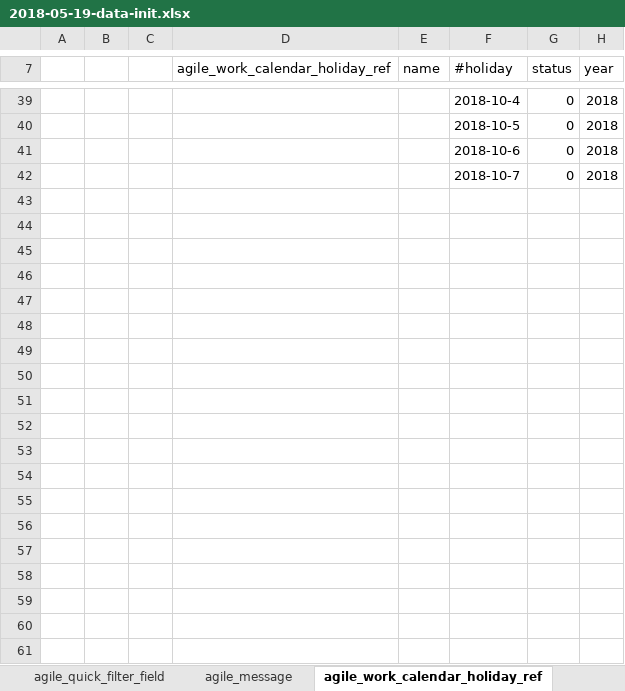
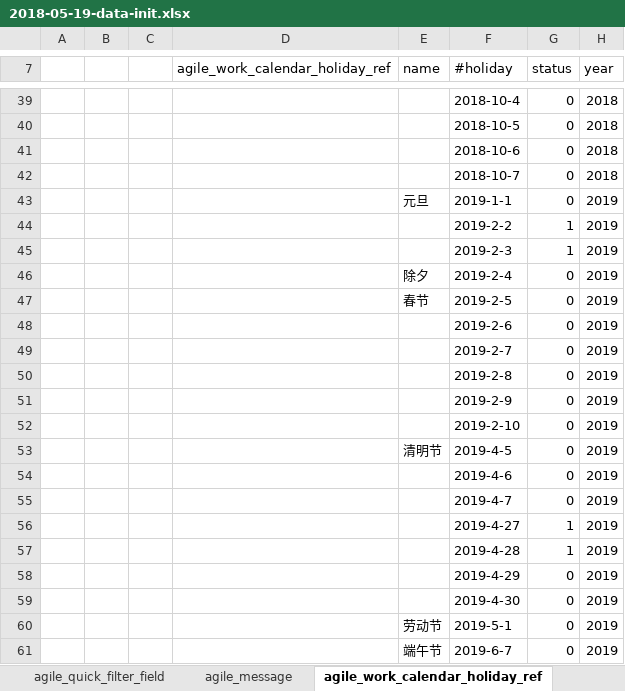
Before and after one commit to choerodon/agile-service-old, an Excel workbook: src/main/resources/script/db/data_init/2018-05-19-data-init.xlsx, sheet agile_work_calendar_holiday_ref, drawn as a sheet; only a part is shown, gaps mark what is left out; values as stored, in another font and other column widths than the file's, no borders; the diff covers the shown part only; the diff names each change by its address in the sheet, - before the commit and + after, or states it on an @@ line.

```diff
--- a/src/main/resources/script/db/data_init/2018-05-19-data-init.xlsx (sheet agile_work_calendar_holiday_ref)
+++ b/src/main/resources/script/db/data_init/2018-05-19-data-init.xlsx (sheet agile_work_calendar_holiday_ref)
+row 43:  |  |  |  | 元旦 | 2019-1-1 | 0 | 2019
+row 44:  |  |  |  |  | 2019-2-2 | 1 | 2019
+row 45:  |  |  |  |  | 2019-2-3 | 1 | 2019
+row 46:  |  |  |  | 除夕 | 2019-2-4 | 0 | 2019
+row 47:  |  |  |  | 春节 | 2019-2-5 | 0 | 2019
+row 48:  |  |  |  |  | 2019-2-6 | 0 | 2019
+row 49:  |  |  |  |  | 2019-2-7 | 0 | 2019
+row 50:  |  |  |  |  | 2019-2-8 | 0 | 2019
+row 51:  |  |  |  |  | 2019-2-9 | 0 | 2019
+row 52:  |  |  |  |  | 2019-2-10 | 0 | 2019
+row 53:  |  |  |  | 清明节 | 2019-4-5 | 0 | 2019
+row 54:  |  |  |  |  | 2019-4-6 | 0 | 2019
+row 55:  |  |  |  |  | 2019-4-7 | 0 | 2019
+row 56:  |  |  |  |  | 2019-4-27 | 1 | 2019
+row 57:  |  |  |  |  | 2019-4-28 | 1 | 2019
+row 58:  |  |  |  |  | 2019-4-29 | 0 | 2019
+row 59:  |  |  |  |  | 2019-4-30 | 0 | 2019
+row 60:  |  |  |  | 劳动节 | 2019-5-1 | 0 | 2019
+row 61:  |  |  |  | 端午节 | 2019-6-7 | 0 | 2019
```
Also changed, not shown: 15 added rows elsewhere in this sheet, 4 other files.
